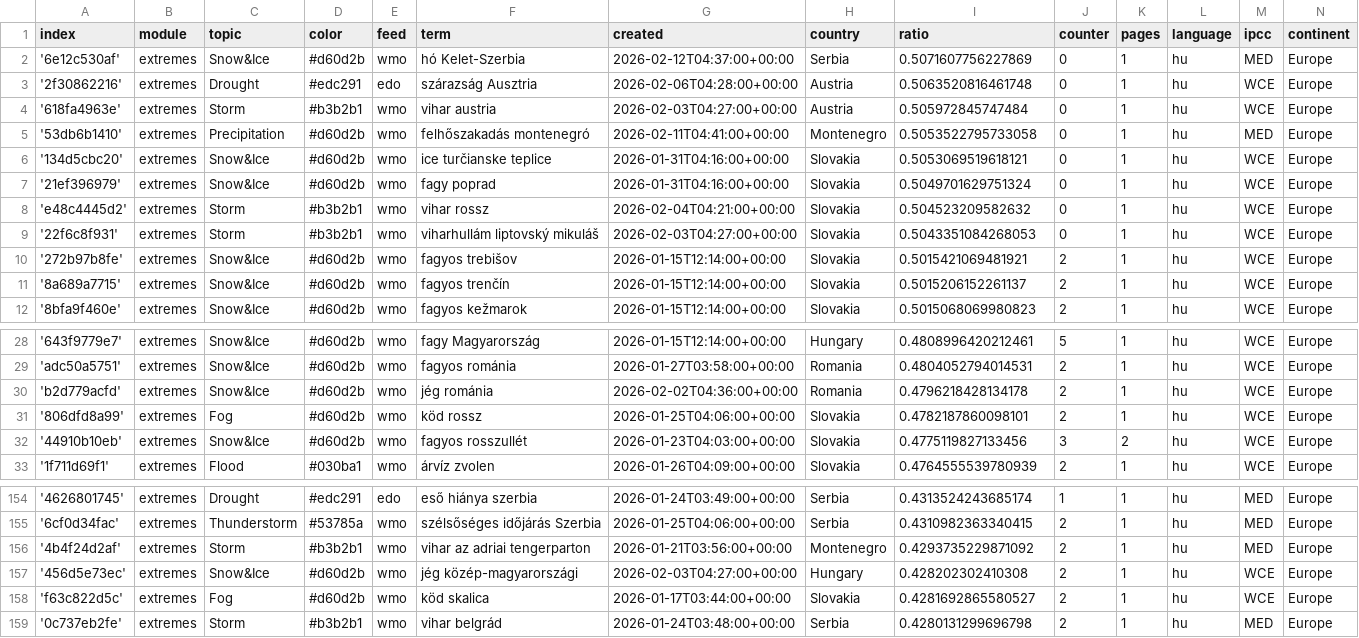
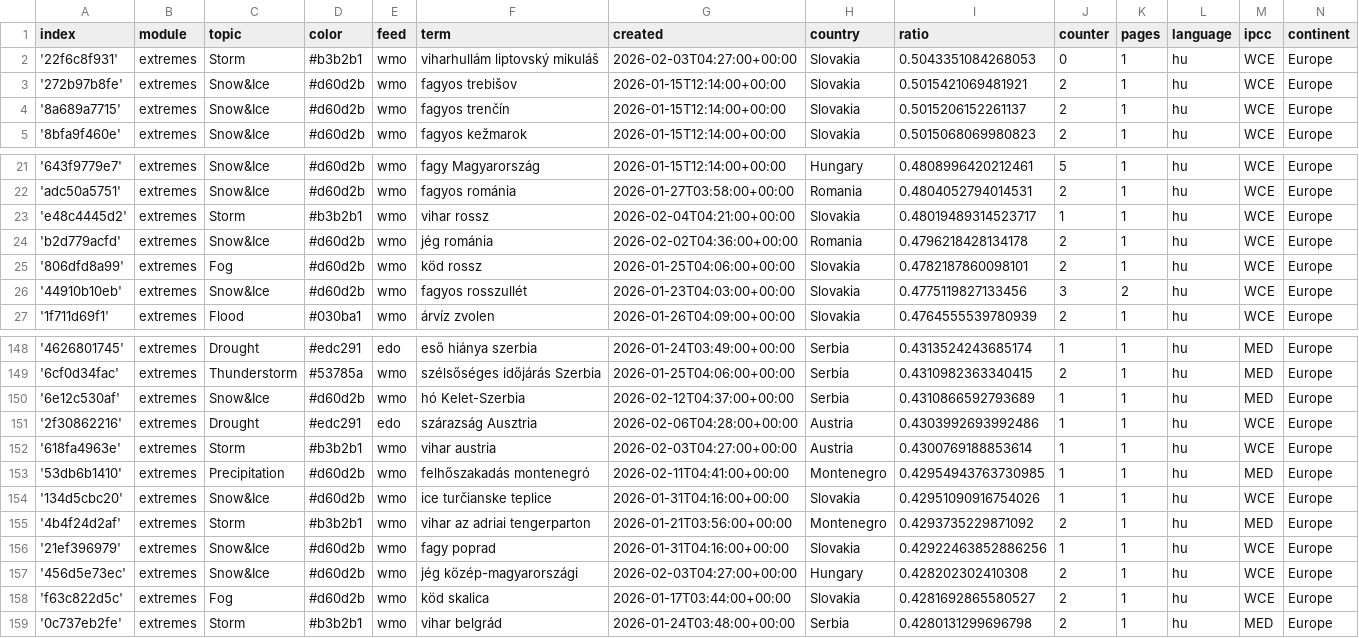
Before and after one commit to jens-news/hungarianExtremes, a CSV file: terms.csv, drawn as a sheet; only a part is shown, gaps mark what is left out; removed rows and columns are numbered as before the commit, all else as after; the diff names each change by its address in the sheet, - before the commit and + after, or states it on an @@ line.

```diff
--- a/terms.csv
+++ b/terms.csv
-row 2: '6e12c530af' | extremes | Snow&Ice | #d60d2b | wmo | hó Kelet-Szerbia | 2026-02-12T04:37:00+00:00 | Serbia | 0.5071607756227869 | 0 | 1 | hu | MED | Europe
-row 3: '2f30862216' | extremes | Drought | #edc291 | edo | szárazság Ausztria | 2026-02-06T04:28:00+00:00 | Austria | 0.5063520816461748 | 0 | 1 | hu | WCE | Europe
-row 4: '618fa4963e' | extremes | Storm | #b3b2b1 | wmo | vihar austria | 2026-02-03T04:27:00+00:00 | Austria | 0.505972845747484 | 0 | 1 | hu | WCE | Europe
-row 5: '53db6b1410' | extremes | Precipitation | #d60d2b | wmo | felhőszakadás montenegró | 2026-02-11T04:41:00+00:00 | Montenegro | 0.5053522795733058 | 0 | 1 | hu | MED | Europe
-row 6: '134d5cbc20' | extremes | Snow&Ice | #d60d2b | wmo | ice turčianske teplice | 2026-01-31T04:16:00+00:00 | Slovakia | 0.5053069519618121 | 0 | 1 | hu | WCE | Europe
-row 7: '21ef396979' | extremes | Snow&Ice | #d60d2b | wmo | fagy poprad | 2026-01-31T04:16:00+00:00 | Slovakia | 0.5049701629751324 | 0 | 1 | hu | WCE | Europe
-row 8: 'e48c4445d2' | extremes | Storm | #b3b2b1 | wmo | vihar rossz | 2026-02-04T04:21:00+00:00 | Slovakia | 0.504523209582632 | 0 | 1 | hu | WCE | Europe
+row 23: 'e48c4445d2' | extremes | Storm | #b3b2b1 | wmo | vihar rossz | 2026-02-04T04:21:00+00:00 | Slovakia | 0.48019489314523717 | 1 | 1 | hu | WCE | Europe
+row 150: '6e12c530af' | extremes | Snow&Ice | #d60d2b | wmo | hó Kelet-Szerbia | 2026-02-12T04:37:00+00:00 | Serbia | 0.4310866592793689 | 1 | 1 | hu | MED | Europe
+row 151: '2f30862216' | extremes | Drought | #edc291 | edo | szárazság Ausztria | 2026-02-06T04:28:00+00:00 | Austria | 0.4303992693992486 | 1 | 1 | hu | WCE | Europe
+row 152: '618fa4963e' | extremes | Storm | #b3b2b1 | wmo | vihar austria | 2026-02-03T04:27:00+00:00 | Austria | 0.4300769188853614 | 1 | 1 | hu | WCE | Europe
+row 153: '53db6b1410' | extremes | Precipitation | #d60d2b | wmo | felhőszakadás montenegró | 2026-02-11T04:41:00+00:00 | Montenegro | 0.42954943763730985 | 1 | 1 | hu | MED | Europe
+row 154: '134d5cbc20' | extremes | Snow&Ice | #d60d2b | wmo | ice turčianske teplice | 2026-01-31T04:16:00+00:00 | Slovakia | 0.42951090916754026 | 1 | 1 | hu | WCE | Europe
+row 156: '21ef396979' | extremes | Snow&Ice | #d60d2b | wmo | fagy poprad | 2026-01-31T04:16:00+00:00 | Slovakia | 0.42922463852886256 | 1 | 1 | hu | WCE | Europe
```
Also changed, not shown: cxsv/news_2026_01.csv.
